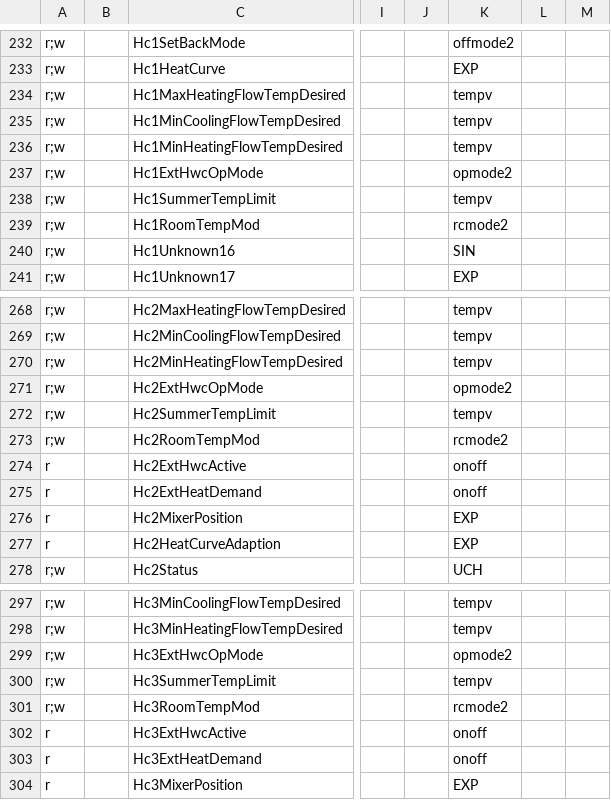
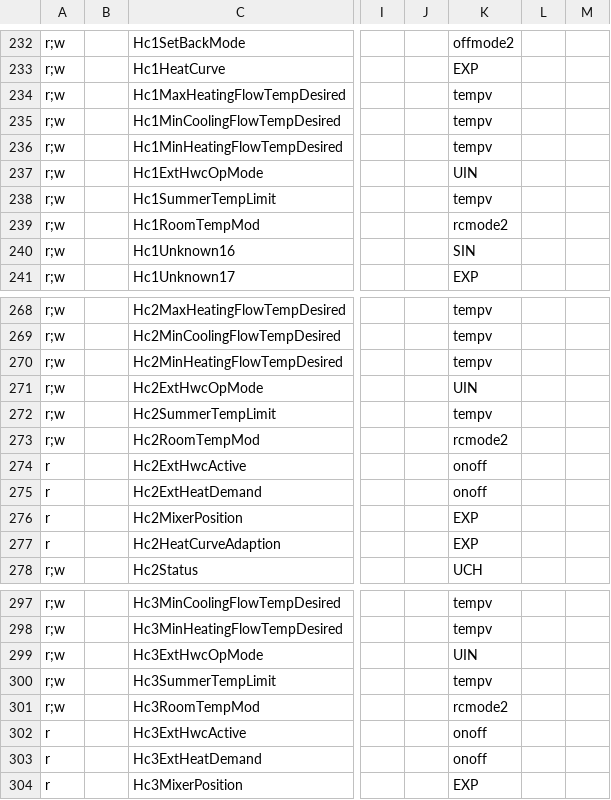
Before and after one commit to jonesPD/ebusd-configuration, a CSV file: ebusd-2.1.x/en/vaillant/15.ctlv2.csv, drawn as a sheet; only a part is shown, gaps mark what is left out; the diff covers the shown part only; the diff names each change by its address in the sheet, - before the commit and + after, or states it on an @@ line.

```diff
--- a/ebusd-2.1.x/en/vaillant/15.ctlv2.csv
+++ b/ebusd-2.1.x/en/vaillant/15.ctlv2.csv
-K237: opmode2
+K237: UIN
-K271: opmode2
+K271: UIN
-K299: opmode2
+K299: UIN
```
Also changed, not shown: 7 edited cells elsewhere in this file, ebusd-2.1.x/en/vaillant/08.hmu.csv.
